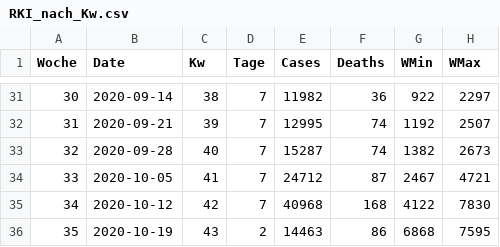
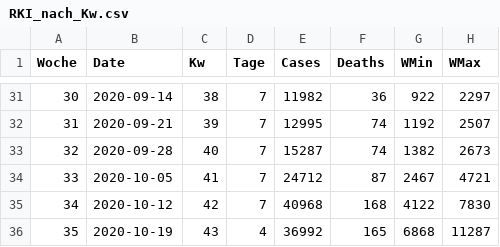
Before and after one commit to Byggvir/R-Example, a CSV file: data/RKI_nach_Kw.csv, drawn as a sheet; only a part is shown, gaps mark what is left out.

```diff
--- a/data/RKI_nach_Kw.csv
+++ b/data/RKI_nach_Kw.csv
@@ -35,2 +35,2 @@ Woche,Date,Kw,Tage,Cases,Deaths,WMin,WMax
 34,2020-10-12,42,7,40968,168,4122,7830
-35,2020-10-19,43,2,14463,86,6868,7595
+35,2020-10-19,43,4,36992,165,6868,11287
```
Also changed, not shown: data/RKI_nach_Tag.csv, data/rki_testungen.csv, 1 other file.
